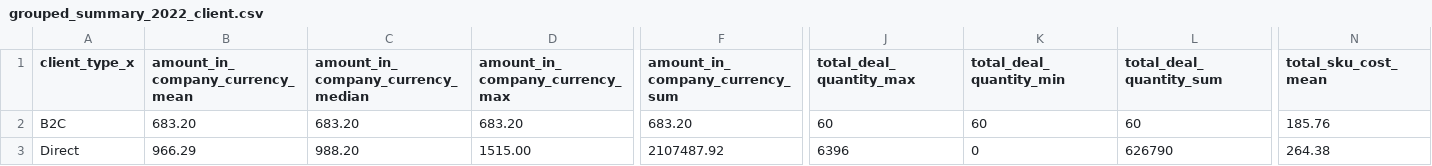
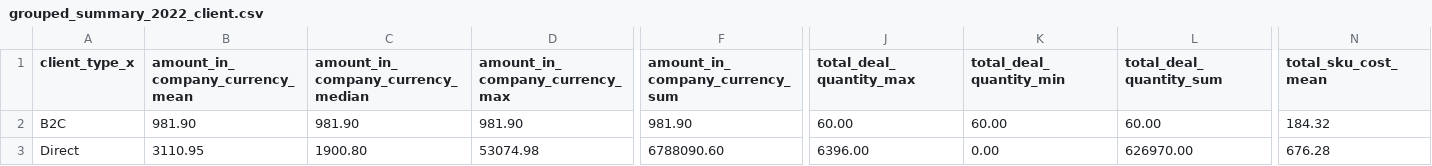
Before and after one commit to Atlis34/Project1, a CSV file: analysis/grouped_summary_2022_client.csv, drawn as a sheet; only a part is shown, gaps mark what is left out; the diff covers the shown part only; the diff names each change by its address in the sheet, - before the commit and + after, or states it on an @@ line.

Commit message:
pushing again, script cleaned up and can now run through completely - still need to figure out group-by issue

```diff
--- a/analysis/grouped_summary_2022_client.csv
+++ b/analysis/grouped_summary_2022_client.csv
-B2 (amount_in_company_currency_mean): 683.20
+B2 (amount_in_company_currency_mean): 981.90
-C2: 683.20
+C2: 981.90
-D2 (amount_in_company_currency_max): 683.20
+D2 (amount_in_company_currency_max): 981.90
-F2 (amount_in_company_currency_sum): 683.20
+F2 (amount_in_company_currency_sum): 981.90
-J2 (total_deal_quantity_max): 60
+J2 (total_deal_quantity_max): 60.00
-K2 (total_deal_quantity_min): 60
+K2 (total_deal_quantity_min): 60.00
-L2 (total_deal_quantity_sum): 60
+L2 (total_deal_quantity_sum): 60.00
-N2 (total_sku_cost_mean): 185.76
+N2 (total_sku_cost_mean): 184.32
-B3 (amount_in_company_currency_mean): 966.29
+B3 (amount_in_company_currency_mean): 3110.95
-C3: 988.20
+C3: 1900.80
-D3 (amount_in_company_currency_max): 1515.00
+D3 (amount_in_company_currency_max): 53074.98
-F3 (amount_in_company_currency_sum): 2107487.92
+F3 (amount_in_company_currency_sum): 6788090.60
-J3 (total_deal_quantity_max): 6396
+J3 (total_deal_quantity_max): 6396.00
-K3 (total_deal_quantity_min): 0
+K3 (total_deal_quantity_min): 0.00
-L3 (total_deal_quantity_sum): 626790
+L3 (total_deal_quantity_sum): 626970.00
-N3 (total_sku_cost_mean): 264.38
+N3 (total_sku_cost_mean): 676.28
```
Also changed, not shown: 65 edited cells elsewhere in this file, analysis/grouped_summary_2023_client.csv, analysis/summary_stats_2022.csv, 7 other files.
